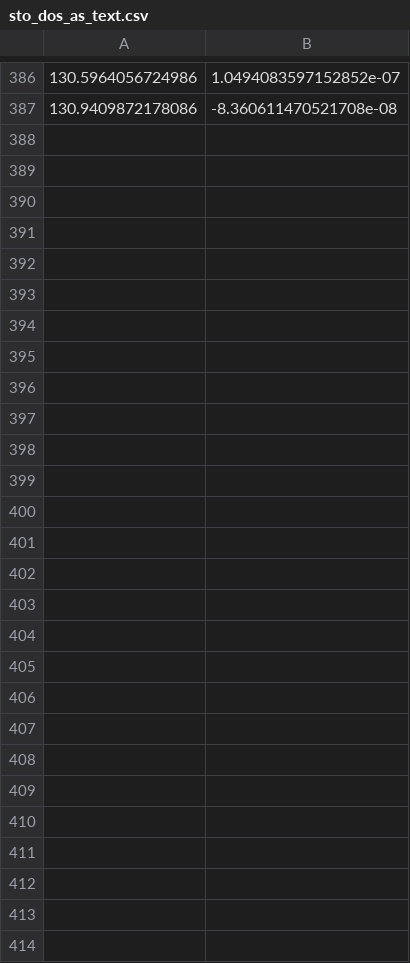
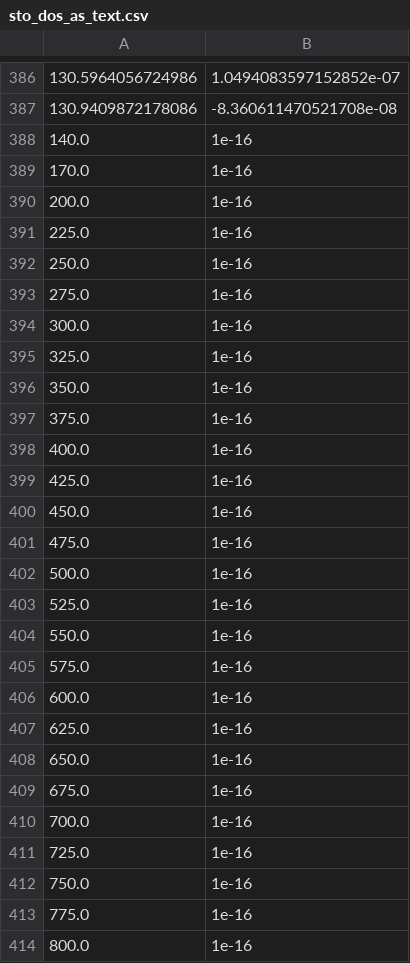
Before and after one commit to ISISNeutronMuon/MDMC, a CSV file: examples/sto_dos_as_text.csv, drawn as a sheet; only a part is shown, gaps mark what is left out; the diff names each change by its address in the sheet, - before the commit and + after, or states it on an @@ line.

Commit message:
Add zeros outside of measured data range

```diff
--- a/examples/sto_dos_as_text.csv
+++ b/examples/sto_dos_as_text.csv
+row 388: 140.0 | 1e-16
+row 389: 170.0 | 1e-16
+row 390: 200.0 | 1e-16
+row 391: 225.0 | 1e-16
+row 392: 250.0 | 1e-16
+row 393: 275.0 | 1e-16
+row 394: 300.0 | 1e-16
+row 395: 325.0 | 1e-16
+row 396: 350.0 | 1e-16
+row 397: 375.0 | 1e-16
+row 398: 400.0 | 1e-16
+row 399: 425.0 | 1e-16
+row 400: 450.0 | 1e-16
+row 401: 475.0 | 1e-16
+row 402: 500.0 | 1e-16
+row 403: 525.0 | 1e-16
+row 404: 550.0 | 1e-16
+row 405: 575.0 | 1e-16
+row 406: 600.0 | 1e-16
+row 407: 625.0 | 1e-16
+row 408: 650.0 | 1e-16
+row 409: 675.0 | 1e-16
+row 410: 700.0 | 1e-16
+row 411: 725.0 | 1e-16
+row 412: 750.0 | 1e-16
+row 413: 775.0 | 1e-16
+row 414: 800.0 | 1e-16
```
Also changed, not shown: 2 other files.
